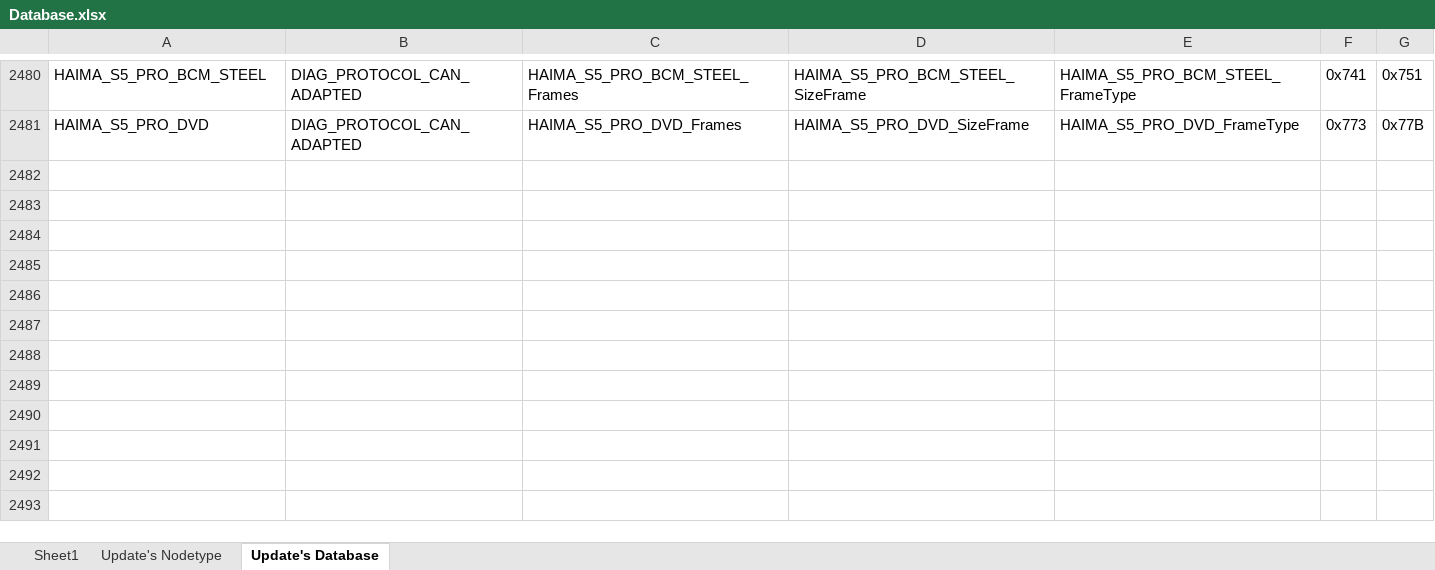
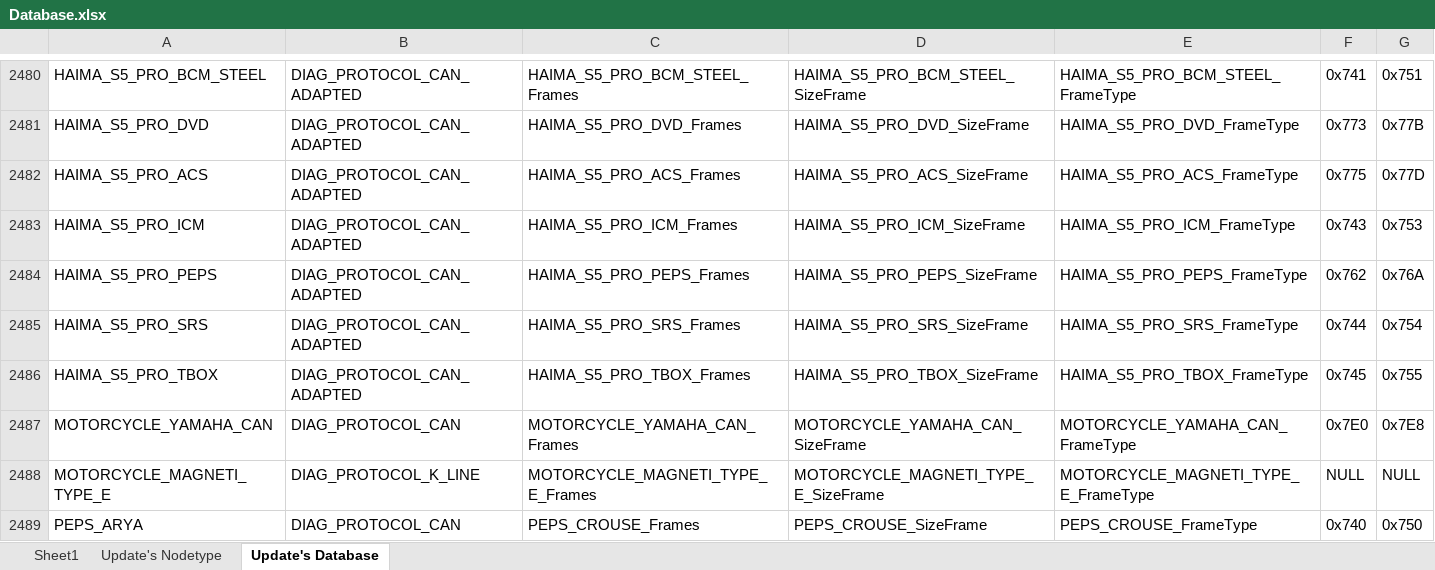
Before and after one commit to workrezvanian-netizen/DiagExcelFiles, an Excel workbook: Diag_Database/Database.xlsx, sheet Update's Database, drawn as a sheet; only a part is shown, gaps mark what is left out; values as stored, in another font and other column widths than the file's, no borders; conditional formats not drawn; the diff names each change by its address in the sheet, - before the commit and + after, or states it on an @@ line.

Commit message:
Update Diag_Database/Database.xlsx

```diff
--- a/Diag_Database/Database.xlsx (sheet Update's Database)
+++ b/Diag_Database/Database.xlsx (sheet Update's Database)
+row 2482: HAIMA_S5_PRO_ACS | DIAG_PROTOCOL_CAN_ADAPTED | HAIMA_S5_PRO_ACS_Frames | HAIMA_S5_PRO_ACS_SizeFrame | HAIMA_S5_PRO_ACS_FrameType | 0x775 | 0x77D
+row 2483: HAIMA_S5_PRO_ICM | DIAG_PROTOCOL_CAN_ADAPTED | HAIMA_S5_PRO_ICM_Frames | HAIMA_S5_PRO_ICM_SizeFrame | HAIMA_S5_PRO_ICM_FrameType | 0x743 | 0x753
+row 2484: HAIMA_S5_PRO_PEPS | DIAG_PROTOCOL_CAN_ADAPTED | HAIMA_S5_PRO_PEPS_Frames | HAIMA_S5_PRO_PEPS_SizeFrame | HAIMA_S5_PRO_PEPS_FrameType | 0x762 | 0x76A
+row 2485: HAIMA_S5_PRO_SRS | DIAG_PROTOCOL_CAN_ADAPTED | HAIMA_S5_PRO_SRS_Frames | HAIMA_S5_PRO_SRS_SizeFrame | HAIMA_S5_PRO_SRS_FrameType | 0x744 | 0x754
+row 2486: HAIMA_S5_PRO_TBOX | DIAG_PROTOCOL_CAN_ADAPTED | HAIMA_S5_PRO_TBOX_Frames | HAIMA_S5_PRO_TBOX_SizeFrame | HAIMA_S5_PRO_TBOX_FrameType | 0x745 | 0x755
+row 2487: MOTORCYCLE_YAMAHA_CAN | DIAG_PROTOCOL_CAN | MOTORCYCLE_YAMAHA_CAN_Frames | MOTORCYCLE_YAMAHA_CAN_SizeFrame | MOTORCYCLE_YAMAHA_CAN_FrameType | 0x7E0 | 0x7E8
+row 2488: MOTORCYCLE_MAGNETI_TYPE_E | DIAG_PROTOCOL_K_LINE | MOTORCYCLE_MAGNETI_TYPE_E_Frames | MOTORCYCLE_MAGNETI_TYPE_E_SizeFrame | MOTORCYCLE_MAGNETI_TYPE_E_FrameType | NULL | NULL
+row 2489: PEPS_ARYA | DIAG_PROTOCOL_CAN | PEPS_CROUSE_Frames | PEPS_CROUSE_SizeFrame | PEPS_CROUSE_FrameType | 0x740 | 0x750
```
Also changed, not shown: sheet Sheet1.
